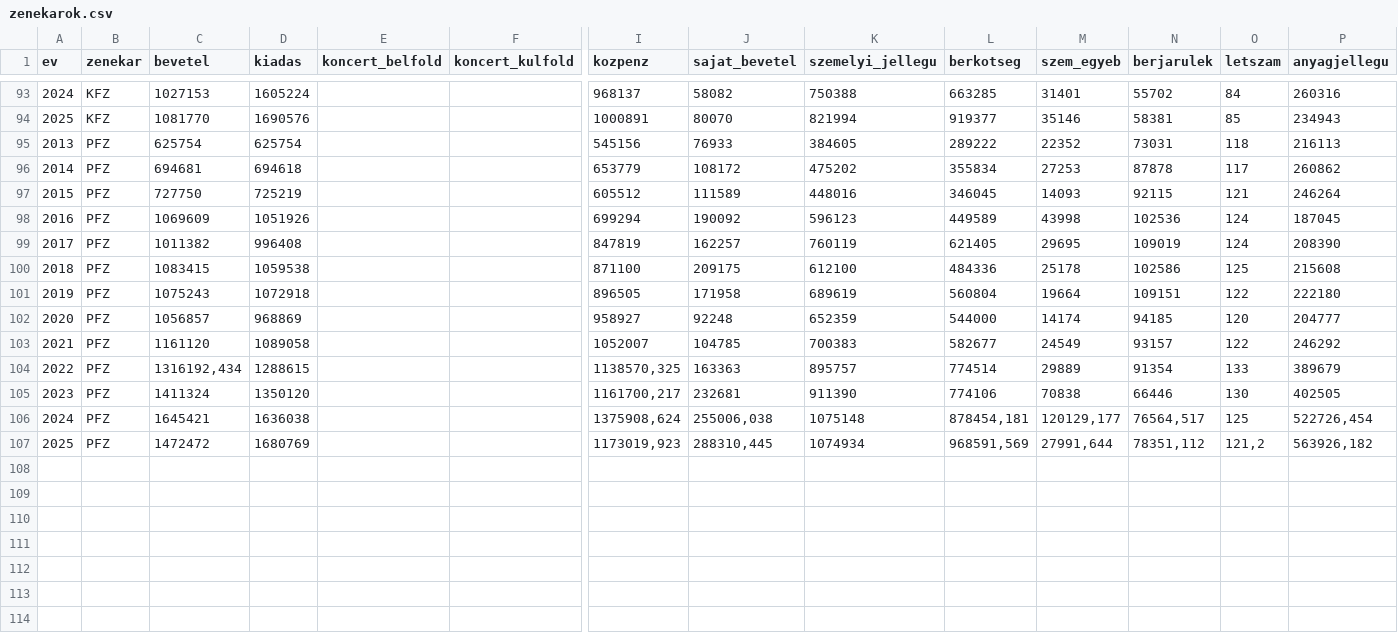
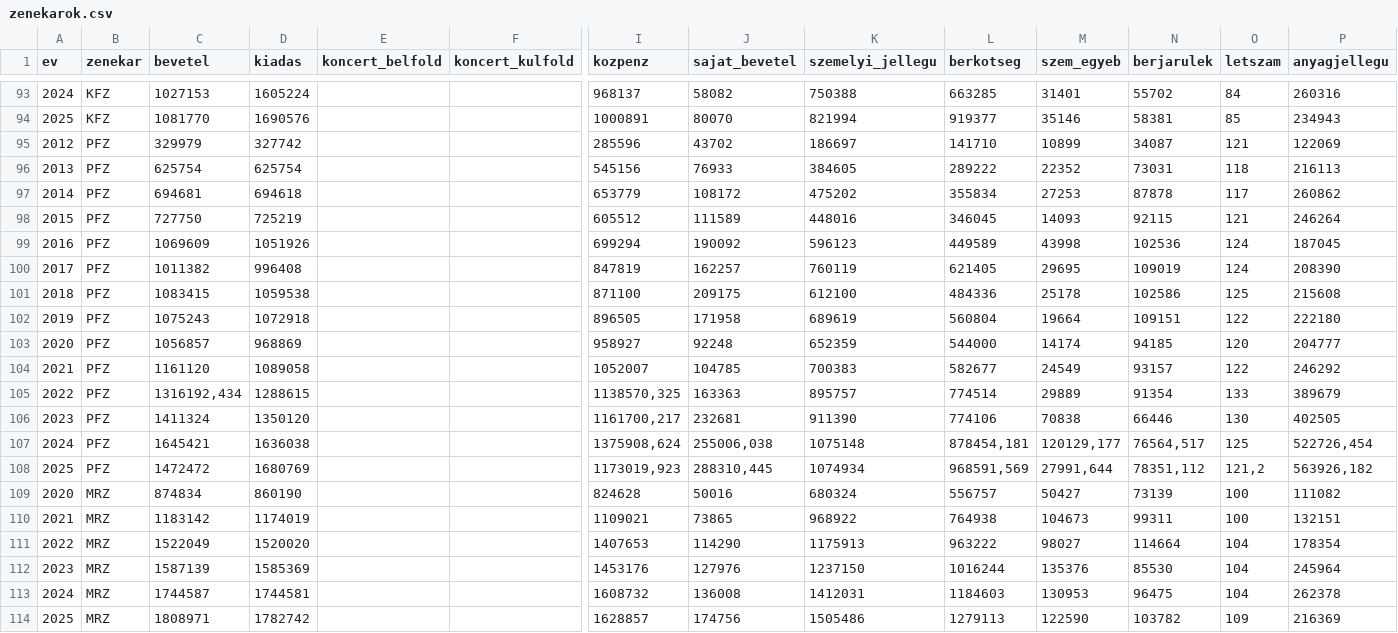
Before and after one commit to gydeak/zenekarok, a CSV file: zenekarok.csv, drawn as a sheet; only a part is shown, gaps mark what is left out; rows hold the shown columns only; the diff names each change by its address in the sheet, - before the commit and + after, or states it on an @@ line.

Commit message:
Add new entries for PFZ and MRZ in zenekarok.csv

```diff
--- a/zenekarok.csv
+++ b/zenekarok.csv
+row 95: 2012 | PFZ | 329979 | 327742 |  |  | 285596 | 43702 | 186697 | 141710 | 10899 | 34087 | 121 | 122069
+row 109: 2020 | MRZ | 874834 | 860190 |  |  | 824628 | 50016 | 680324 | 556757 | 50427 | 73139 | 100 | 111082
+row 110: 2021 | MRZ | 1183142 | 1174019 |  |  | 1109021 | 73865 | 968922 | 764938 | 104673 | 99311 | 100 | 132151
+row 111: 2022 | MRZ | 1522049 | 1520020 |  |  | 1407653 | 114290 | 1175913 | 963222 | 98027 | 114664 | 104 | 178354
+row 112: 2023 | MRZ | 1587139 | 1585369 |  |  | 1453176 | 127976 | 1237150 | 1016244 | 135376 | 85530 | 104 | 245964
+row 113: 2024 | MRZ | 1744587 | 1744581 |  |  | 1608732 | 136008 | 1412031 | 1184603 | 130953 | 96475 | 104 | 262378
+row 114: 2025 | MRZ | 1808971 | 1782742 |  |  | 1628857 | 174756 | 1505486 | 1279113 | 122590 | 103782 | 109 | 216369
```
